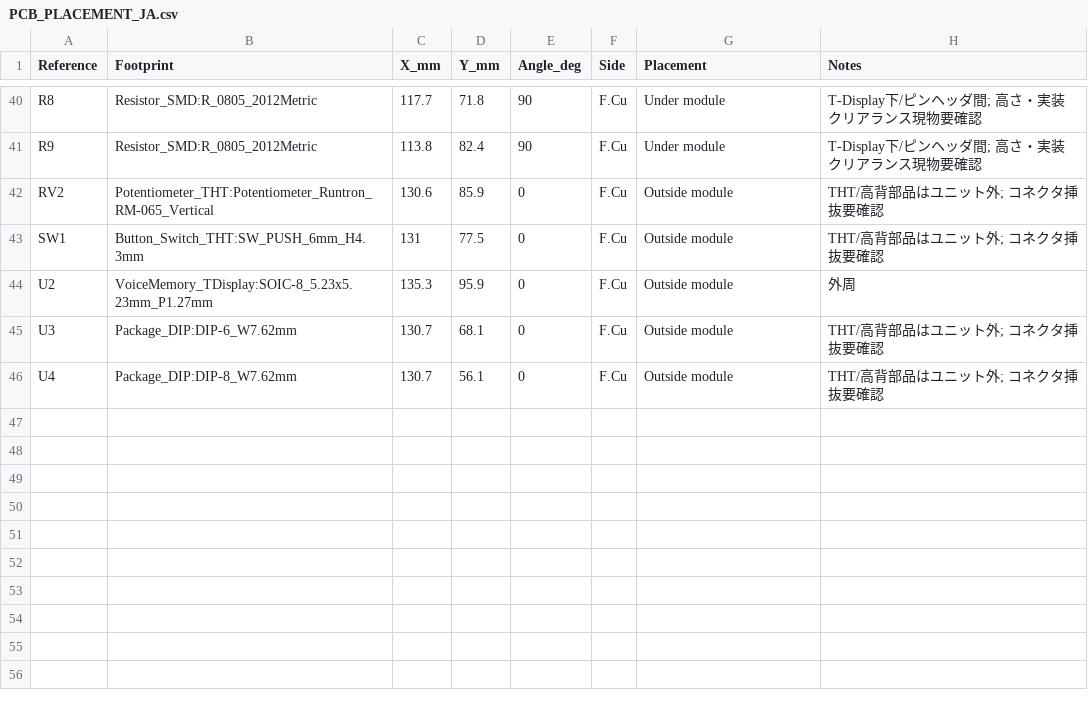
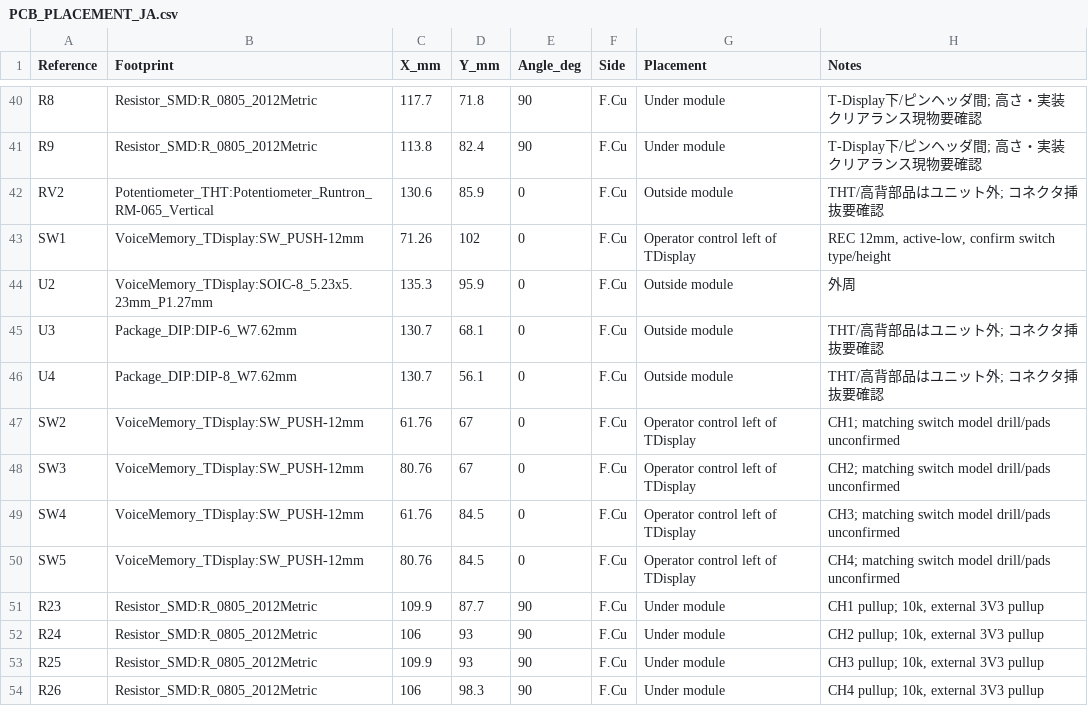
Before and after one commit to T-labDevelopment/Voice_Memory, a CSV file: PCB_PLACEMENT_JA.csv, drawn as a sheet; only a part is shown, gaps mark what is left out.

Commit message:
feat(kicad): add five 12mm tact buttons (CH1-4 and REC), pullups, schematic/PCB placement

```diff
--- a/PCB_PLACEMENT_JA.csv
+++ b/PCB_PLACEMENT_JA.csv
@@ -42,3 +42,3 @@ R9,Resistor_SMD:R_0805_2012Metric,113.8,82.4,90,F.Cu,Under module,T-Display下/
 RV2,Potentiometer_THT:Potentiometer_Runtron_RM-065_Vertical,130.6,85.9,0,F.Cu,Outside module,THT/高背部品はユニット外; コネクタ挿抜要確認
-SW1,Button_Switch_THT:SW_PUSH_6mm_H4.3mm,131,77.5,0,F.Cu,Outside module,THT/高背部品はユニット外; コネクタ挿抜要確認
+SW1,VoiceMemory_TDisplay:SW_PUSH-12mm,71.26,102,0,F.Cu,Operator control left of TDisplay,"REC 12mm, active-low, confirm switch type/height"
 U2,VoiceMemory_TDisplay:SOIC-8_5.23x5.23mm_P1.27mm,135.3,95.9,0,F.Cu,Outside module,外周
@@ -46 +46,9 @@ U3,Package_DIP:DIP-6_W7.62mm,130.7,68.1,0,F.Cu,Outside module,THT/高背部品
 U4,Package_DIP:DIP-8_W7.62mm,130.7,56.1,0,F.Cu,Outside module,THT/高背部品はユニット外; コネクタ挿抜要確認
+SW2,VoiceMemory_TDisplay:SW_PUSH-12mm,61.76,67,0,F.Cu,Operator control left of TDisplay,CH1; matching switch model drill/pads unconfirmed
+SW3,VoiceMemory_TDisplay:SW_PUSH-12mm,80.76,67,0,F.Cu,Operator control left of TDisplay,CH2; matching switch model drill/pads unconfirmed
+SW4,VoiceMemory_TDisplay:SW_PUSH-12mm,61.76,84.5,0,F.Cu,Operator control left of TDisplay,CH3; matching switch model drill/pads unconfirmed
+SW5,VoiceMemory_TDisplay:SW_PUSH-12mm,80.76,84.5,0,F.Cu,Operator control left of TDisplay,CH4; matching switch model drill/pads unconfirmed
+R23,Resistor_SMD:R_0805_2012Metric,109.9,87.7,90,F.Cu,Under module,"CH1 pullup; 10k, external 3V3 pullup"
+R24,Resistor_SMD:R_0805_2012Metric,106,93,90,F.Cu,Under module,"CH2 pullup; 10k, external 3V3 pullup"
+R25,Resistor_SMD:R_0805_2012Metric,109.9,93,90,F.Cu,Under module,"CH3 pullup; 10k, external 3V3 pullup"
+R26,Resistor_SMD:R_0805_2012Metric,106,98.3,90,F.Cu,Under module,"CH4 pullup; 10k, external 3V3 pullup"
```
Also changed, not shown: bom_draft.csv, pinmap.csv, 10 other files.
